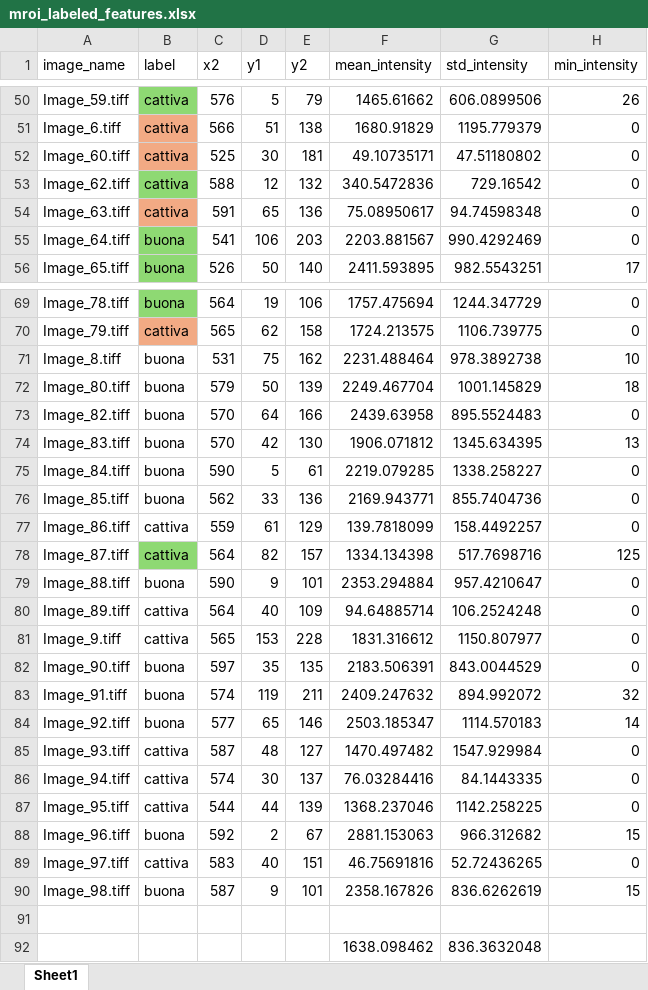
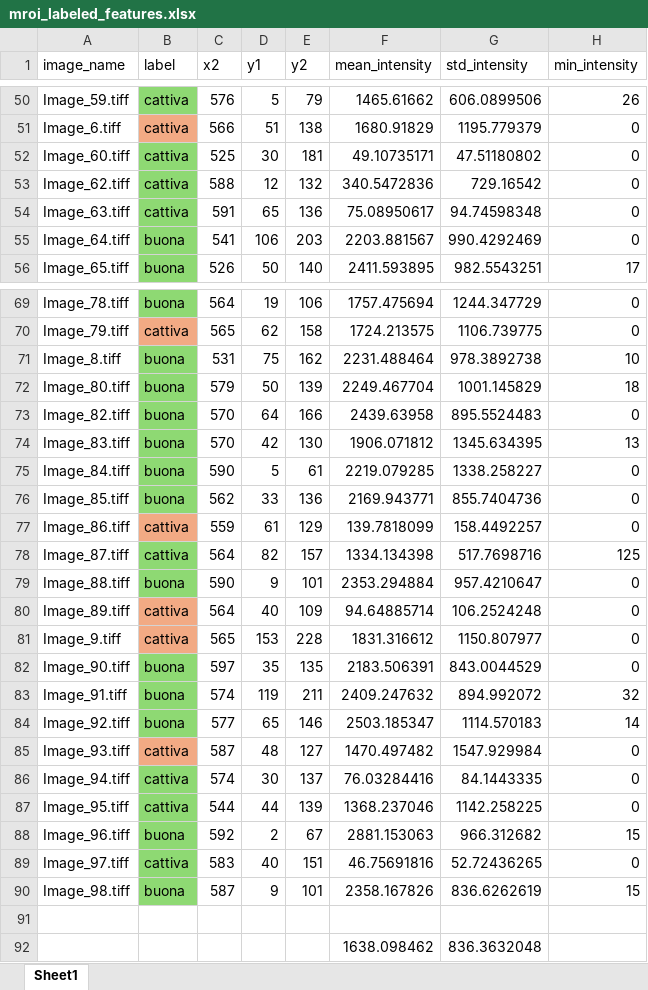
Before and after one commit to Rickard75/CV-TR2, an Excel workbook: test_images/apples_images/apples_images_mroi/mroi_labeled_features.xlsx, sheet Sheet1, drawn as a sheet; only a part is shown, gaps mark what is left out; values as stored, in another font and other column widths than the file's, no borders; conditional formats not drawn; the diff covers the shown part only; the diff names each change by its address in the sheet, - before the commit and + after, or states it on an @@ line.

```diff
--- a/test_images/apples_images/apples_images_mroi/mroi_labeled_features.xlsx (sheet Sheet1)
+++ b/test_images/apples_images/apples_images_mroi/mroi_labeled_features.xlsx (sheet Sheet1)
-B52 fill: #F2AA84
+B52 fill: #8ED973
-B54 fill: #F2AA84
+B54 fill: #8ED973
-B71:B76 fill: none
+B71:B76 fill: #8ED973
-B77 fill: none
+B77 fill: #F2AA84
-B79 fill: none
+B79 fill: #8ED973
-B80:B81 fill: none
+B80:B81 fill: #F2AA84
-B82:B84 fill: none
+B82:B84 fill: #8ED973
-B85 fill: none
+B85 fill: #F2AA84
-B86:B90 fill: none
+B86:B90 fill: #8ED973
```
Also changed, not shown: cell formats elsewhere in this sheet, test_images/apples_images/apples_images_mroi/mroi_features.xlsx, 19 other files.
